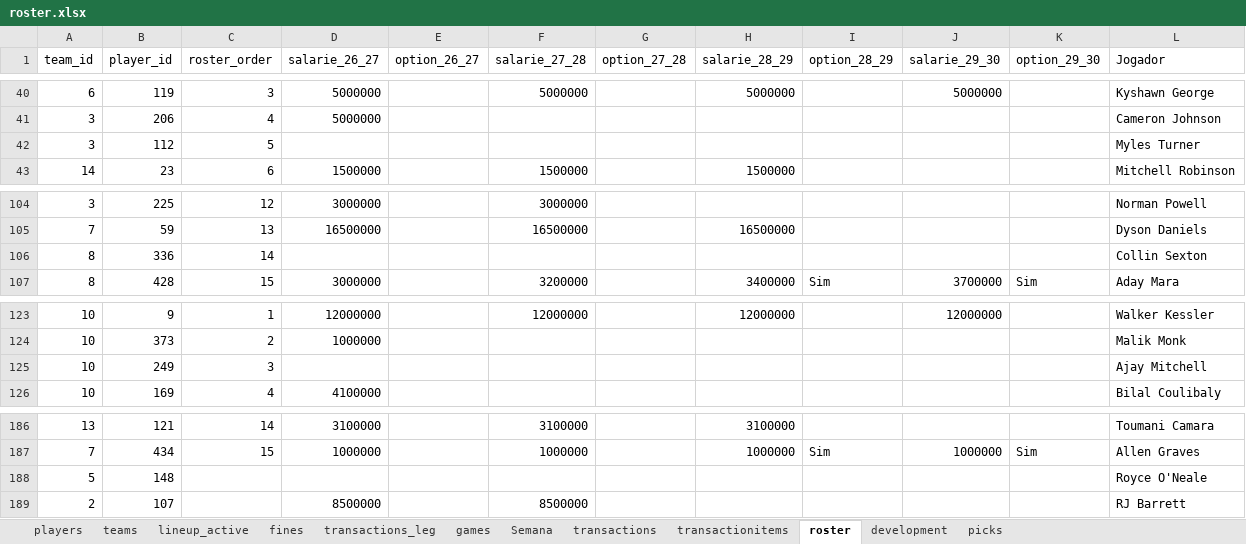
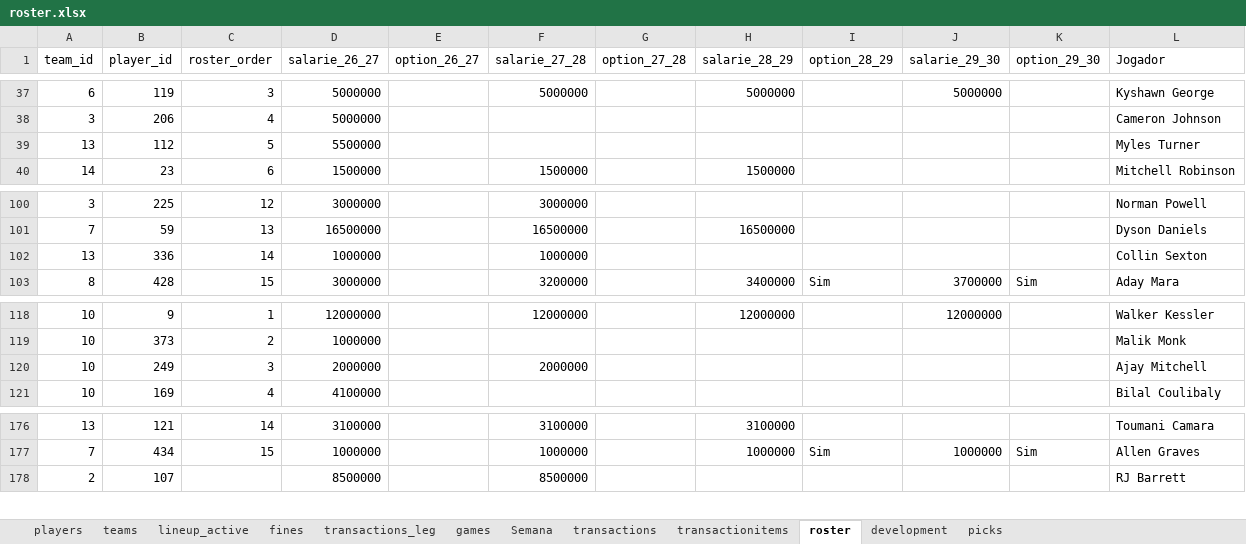
Before and after one commit to filipebrito23/Fantasy-unificado, an Excel workbook: roster.xlsx, sheet roster, drawn as a sheet; only a part is shown, gaps mark what is left out; values as stored, in another font and other column widths than the file's, no borders; removed rows and columns are numbered as before the commit, all else as after; the diff covers the shown part only; the diff names each change by its address in the sheet, - before the commit and + after, or states it on an @@ line.

```diff
--- a/roster.xlsx (sheet roster)
+++ b/roster.xlsx (sheet roster)
-A39 (team_id): 3
+A39 (team_id): 13
-D39 (salarie_26_27): (empty)
+D39 (salarie_26_27): 5500000
-A102 (team_id): 8
+A102 (team_id): 13
-D102 (salarie_26_27): (empty)
+D102 (salarie_26_27): 1000000
-F102 (salarie_27_28): (empty)
+F102 (salarie_27_28): 1000000
-D120 (salarie_26_27): (empty)
+D120 (salarie_26_27): 2000000
-F120 (salarie_27_28): (empty)
+F120 (salarie_27_28): 2000000
-row 188: 5 | 148 |  |  |  |  |  |  |  |  |  | Royce O'Neale
```
Also changed, not shown: 5 added rows, 10 removed rows and 6 edited cells elsewhere in this sheet, formulas that keep their value.
